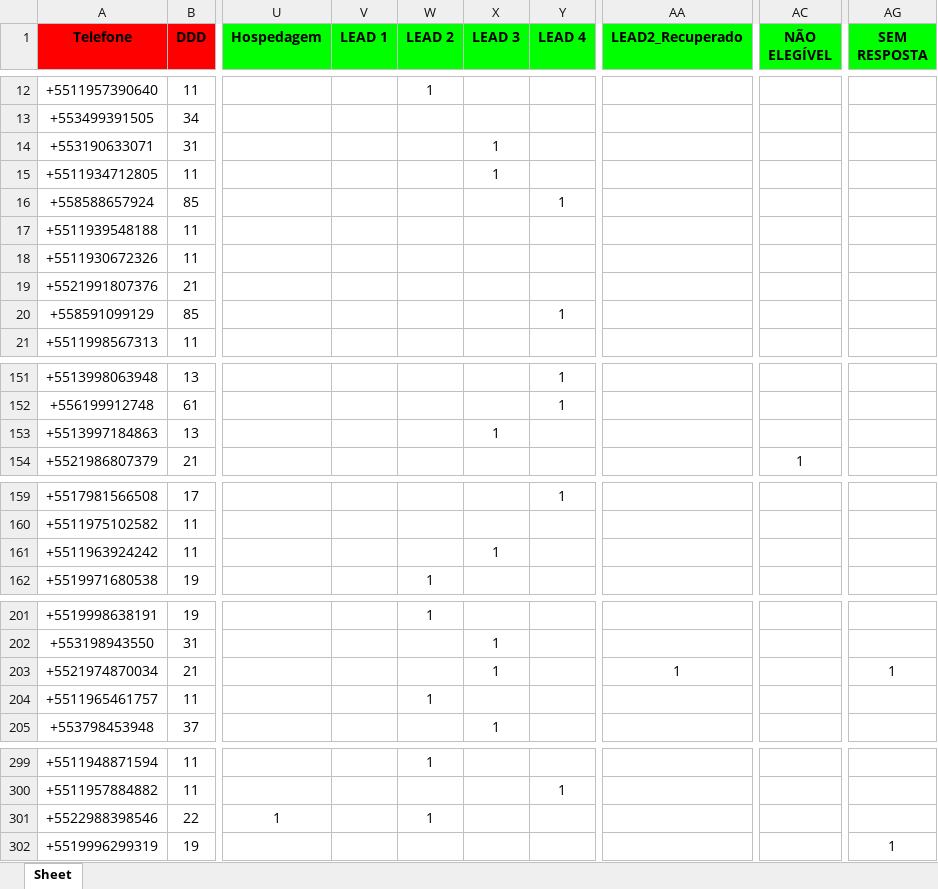
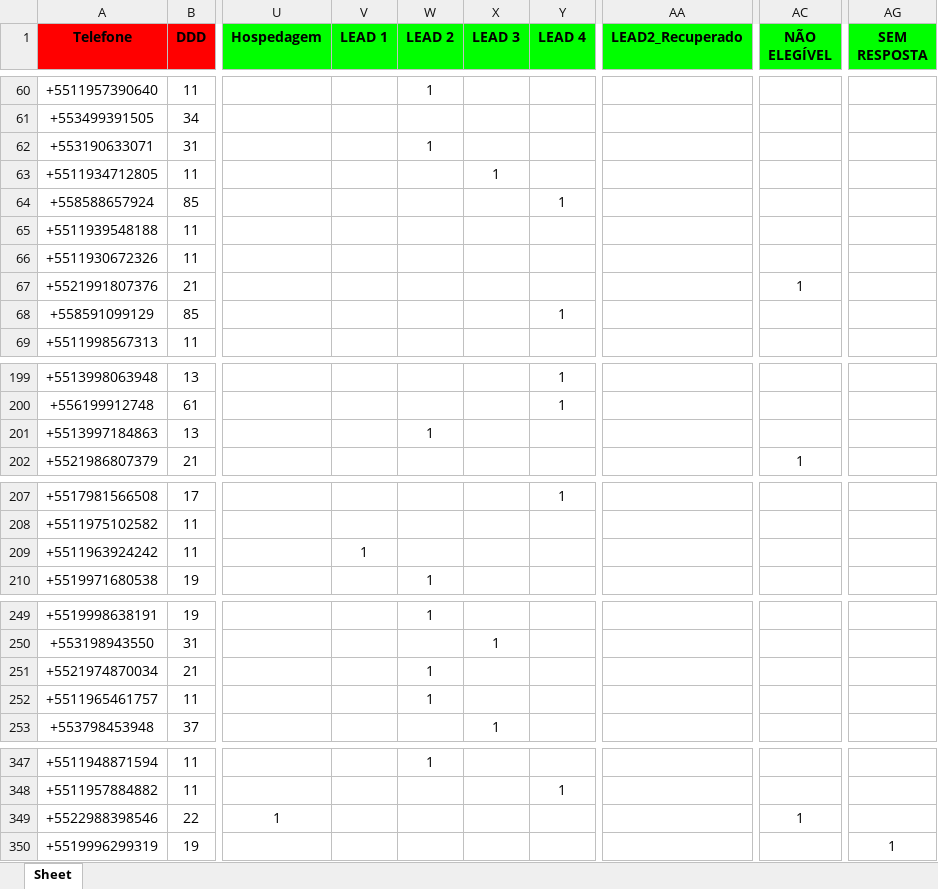
Before and after one commit to solucionai/dashboard, an Excel workbook: etiquetas.xlsx, sheet Sheet, drawn as a sheet; only a part is shown, gaps mark what is left out; values as stored, in another font and other column widths than the file's, no borders; addresses are those after the commit; the diff covers the shown part only; the diff names each change by its address in the sheet, - before the commit and + after, or states it on an @@ line.

```diff
--- a/etiquetas.xlsx (sheet Sheet)
+++ b/etiquetas.xlsx (sheet Sheet)
-W62 (LEAD 2): (empty)
+W62 (LEAD 2): 1
-X62 (LEAD 3): 1
+X62 (LEAD 3): (empty)
-AC67 (NÃO ELEGÍVEL): (empty)
+AC67 (NÃO ELEGÍVEL): 1
-W201 (LEAD 2): (empty)
+W201 (LEAD 2): 1
-X201 (LEAD 3): 1
+X201 (LEAD 3): (empty)
-V209 (LEAD 1): (empty)
+V209 (LEAD 1): 1
-X209 (LEAD 3): 1
+X209 (LEAD 3): (empty)
-W251 (LEAD 2): (empty)
+W251 (LEAD 2): 1
-X251 (LEAD 3): 1
+X251 (LEAD 3): (empty)
-AA251 (LEAD2_Recuperado): 1
+AA251 (LEAD2_Recuperado): (empty)
-AG251 (SEM RESPOSTA): 1
+AG251 (SEM RESPOSTA): (empty)
-W349 (LEAD 2): 1
+W349 (LEAD 2): (empty)
-AC349 (NÃO ELEGÍVEL): (empty)
+AC349 (NÃO ELEGÍVEL): 1
```
Also changed, not shown: 48 added rows and 7 edited cells elsewhere in this sheet, contratog.xlsx, contratoh.xlsx, 2 other files.
